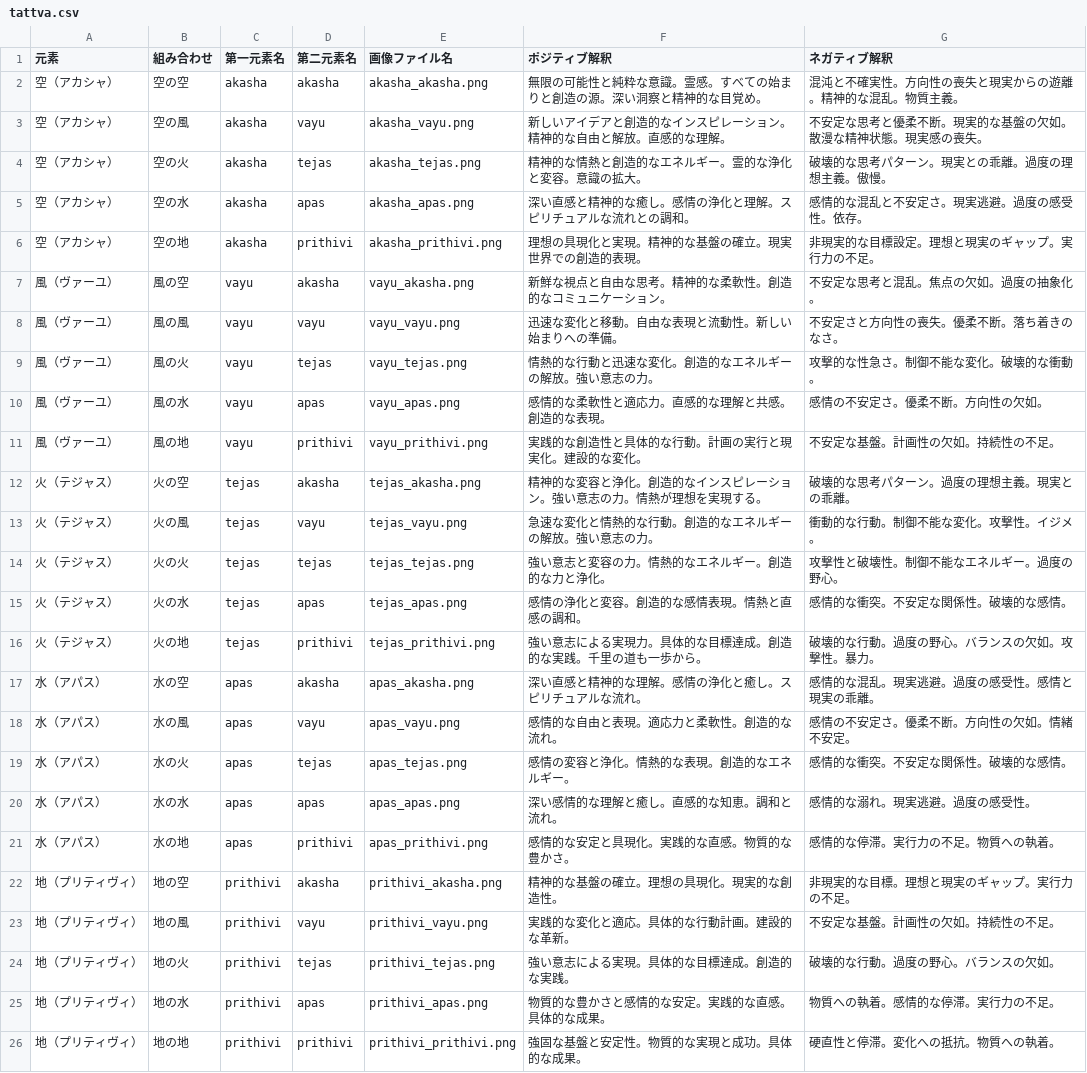
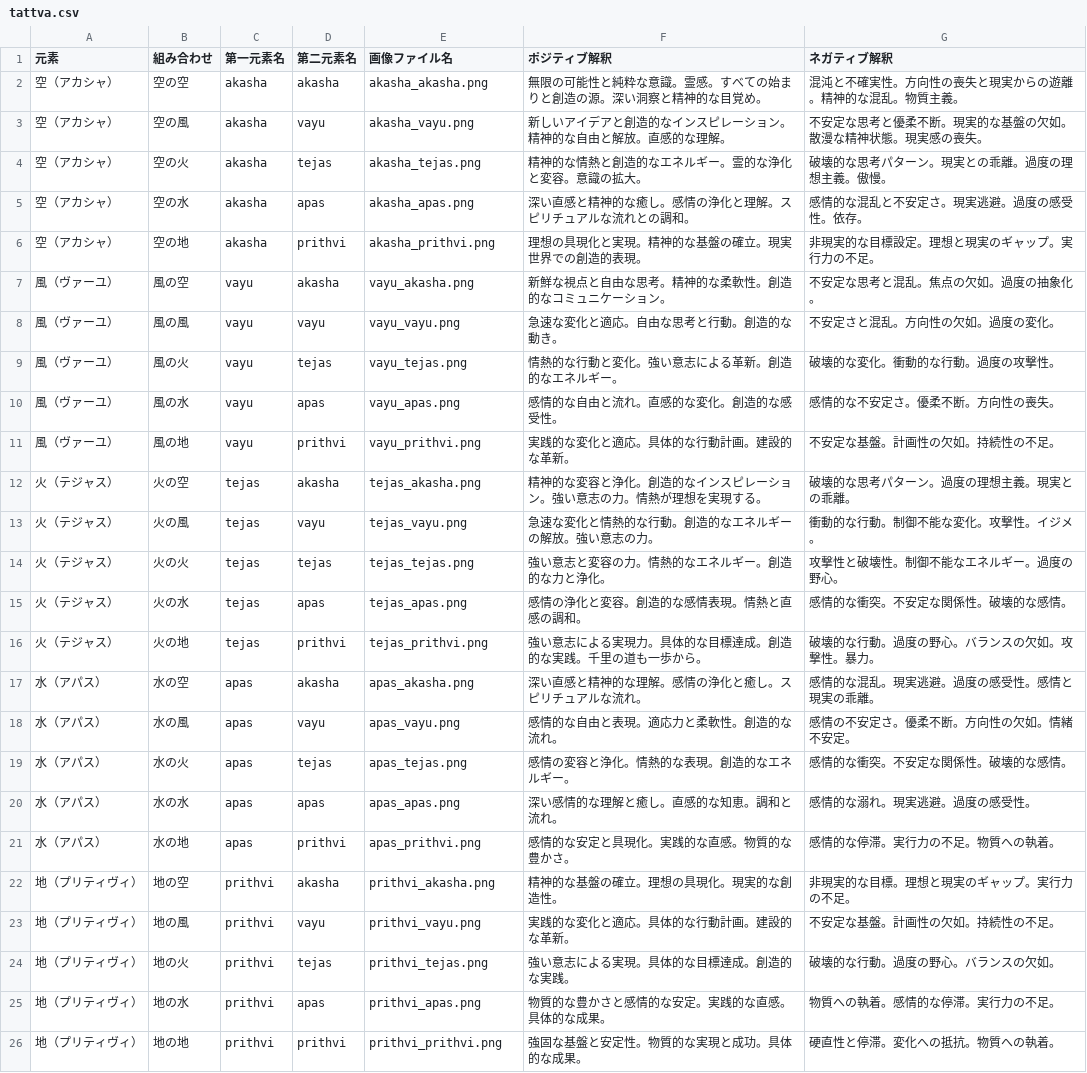
Before and after one commit to sougetuOte/TattvaVision, a CSV file: tattva.csv, drawn as a sheet.

Commit message:
綴りの統一

```diff
--- a/tattva.csv
+++ b/tattva.csv
@@ -5,8 +5,8 @@
 空（アカシャ）,空の水,akasha,apas,akasha_apas.png,深い直感と精神的な癒し。感情の浄化と理解。スピリチュアルな流れとの調和。,感情的な混乱と不安定さ。現実逃避。過度の感受性。依存。
-空（アカシャ）,空の地,akasha,prithivi,akasha_prithivi.png,理想の具現化と実現。精神的な基盤の確立。現実世界での創造的表現。,非現実的な目標設定。理想と現実のギャップ。実行力の不足。
+空（アカシャ）,空の地,akasha,prithvi,akasha_prithvi.png,理想の具現化と実現。精神的な基盤の確立。現実世界での創造的表現。,非現実的な目標設定。理想と現実のギャップ。実行力の不足。
 風（ヴァーユ）,風の空,vayu,akasha,vayu_akasha.png,新鮮な視点と自由な思考。精神的な柔軟性。創造的なコミュニケーション。,不安定な思考と混乱。焦点の欠如。過度の抽象化。
-風（ヴァーユ）,風の風,vayu,vayu,vayu_vayu.png,迅速な変化と移動。自由な表現と流動性。新しい始まりへの準備。,不安定さと方向性の喪失。優柔不断。落ち着きのなさ。
-風（ヴァーユ）,風の火,vayu,tejas,vayu_tejas.png,情熱的な行動と迅速な変化。創造的なエネルギーの解放。強い意志の力。,攻撃的な性急さ。制御不能な変化。破壊的な衝動。
-風（ヴァーユ）,風の水,vayu,apas,vayu_apas.png,感情的な柔軟性と適応力。直感的な理解と共感。創造的な表現。,感情の不安定さ。優柔不断。方向性の欠如。
-風（ヴァーユ）,風の地,vayu,prithivi,vayu_prithivi.png,実践的な創造性と具体的な行動。計画の実行と現実化。建設的な変化。,不安定な基盤。計画性の欠如。持続性の不足。
+風（ヴァーユ）,風の風,vayu,vayu,vayu_vayu.png,急速な変化と適応。自由な思考と行動。創造的な動き。,不安定さと混乱。方向性の欠如。過度の変化。
+風（ヴァーユ）,風の火,vayu,tejas,vayu_tejas.png,情熱的な行動と変化。強い意志による革新。創造的なエネルギー。,破壊的な変化。衝動的な行動。過度の攻撃性。
+風（ヴァーユ）,風の水,vayu,apas,vayu_apas.png,感情的な自由と流れ。直感的な変化。創造的な感受性。,感情的な不安定さ。優柔不断。方向性の喪失。
+風（ヴァーユ）,風の地,vayu,prithvi,vayu_prithvi.png,実践的な変化と適応。具体的な行動計画。建設的な革新。,不安定な基盤。計画性の欠如。持続性の不足。
 火（テジャス）,火の空,tejas,akasha,tejas_akasha.png,精神的な変容と浄化。創造的なインスピレーション。強い意志の力。情熱が理想を実現する。,破壊的な思考パターン。過度の理想主義。現実との乖離。
@@ -15,3 +15,3 @@
 火（テジャス）,火の水,tejas,apas,tejas_apas.png,感情の浄化と変容。創造的な感情表現。情熱と直感の調和。,感情的な衝突。不安定な関係性。破壊的な感情。
-火（テジャス）,火の地,tejas,prithivi,tejas_prithivi.png,強い意志による実現力。具体的な目標達成。創造的な実践。千里の道も一歩から。,破壊的な行動。過度の野心。バランスの欠如。攻撃性。暴力。
+火（テジャス）,火の地,tejas,prithvi,tejas_prithvi.png,強い意志による実現力。具体的な目標達成。創造的な実践。千里の道も一歩から。,破壊的な行動。過度の野心。バランスの欠如。攻撃性。暴力。
 水（アパス）,水の空,apas,akasha,apas_akasha.png,深い直感と精神的な理解。感情の浄化と癒し。スピリチュアルな流れ。,感情的な混乱。現実逃避。過度の感受性。感情と現実の乖離。
@@ -20,7 +20,7 @@
 水（アパス）,水の水,apas,apas,apas_apas.png,深い感情的な理解と癒し。直感的な知恵。調和と流れ。,感情的な溺れ。現実逃避。過度の感受性。
-水（アパス）,水の地,apas,prithivi,apas_prithivi.png,感情的な安定と具現化。実践的な直感。物質的な豊かさ。,感情的な停滞。実行力の不足。物質への執着。
-地（プリティヴィ）,地の空,prithivi,akasha,prithivi_akasha.png,精神的な基盤の確立。理想の具現化。現実的な創造性。,非現実的な目標。理想と現実のギャップ。実行力の不足。
-地（プリティヴィ）,地の風,prithivi,vayu,prithivi_vayu.png,実践的な変化と適応。具体的な行動計画。建設的な革新。,不安定な基盤。計画性の欠如。持続性の不足。
-地（プリティヴィ）,地の火,prithivi,tejas,prithivi_tejas.png,強い意志による実現。具体的な目標達成。創造的な実践。,破壊的な行動。過度の野心。バランスの欠如。
-地（プリティヴィ）,地の水,prithivi,apas,prithivi_apas.png,物質的な豊かさと感情的な安定。実践的な直感。具体的な成果。,物質への執着。感情的な停滞。実行力の不足。
-地（プリティヴィ）,地の地,prithivi,prithivi,prithivi_prithivi.png,強固な基盤と安定性。物質的な実現と成功。具体的な成果。,硬直性と停滞。変化への抵抗。物質への執着。
+水（アパス）,水の地,apas,prithvi,apas_prithvi.png,感情的な安定と具現化。実践的な直感。物質的な豊かさ。,感情的な停滞。実行力の不足。物質への執着。
+地（プリティヴィ）,地の空,prithvi,akasha,prithvi_akasha.png,精神的な基盤の確立。理想の具現化。現実的な創造性。,非現実的な目標。理想と現実のギャップ。実行力の不足。
+地（プリティヴィ）,地の風,prithvi,vayu,prithvi_vayu.png,実践的な変化と適応。具体的な行動計画。建設的な革新。,不安定な基盤。計画性の欠如。持続性の不足。
+地（プリティヴィ）,地の火,prithvi,tejas,prithvi_tejas.png,強い意志による実現。具体的な目標達成。創造的な実践。,破壊的な行動。過度の野心。バランスの欠如。
+地（プリティヴィ）,地の水,prithvi,apas,prithvi_apas.png,物質的な豊かさと感情的な安定。実践的な直感。具体的な成果。,物質への執着。感情的な停滞。実行力の不足。
+地（プリティヴィ）,地の地,prithvi,prithvi,prithvi_prithvi.png,強固な基盤と安定性。物質的な実現と成功。具体的な成果。,硬直性と停滞。変化への抵抗。物質への執着。
```
